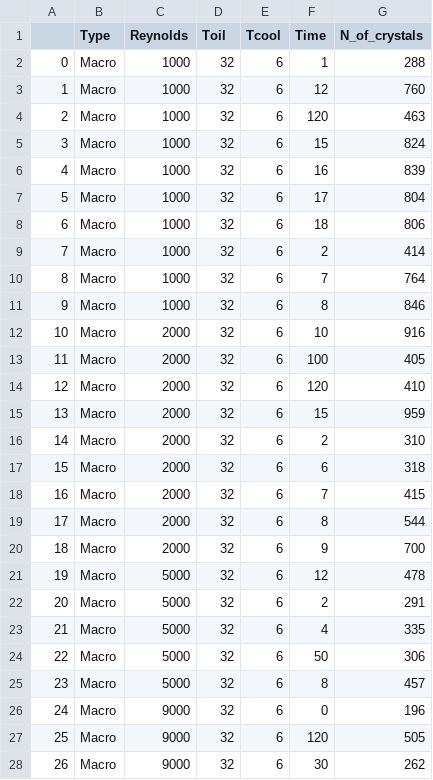
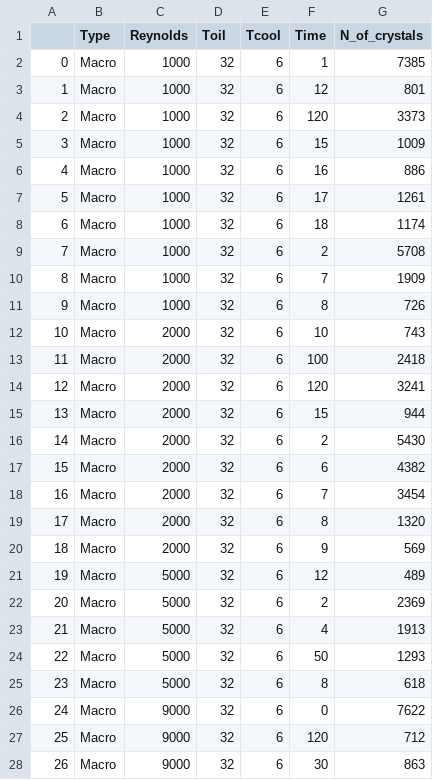
Before and after one commit to lgomesgl/Tratamento-de-imagens-FUNWAX, a CSV file: Results_number_of_crystals.csv, drawn as a sheet; only a part is shown; the diff covers the shown part only.

```diff
--- a/Results_number_of_crystals.csv
+++ b/Results_number_of_crystals.csv
@@ -1,28 +1,28 @@
 ,Type,Reynolds,Toil,Tcool,Time,N_of_crystals
-0,Macro,1000,32,6,1,288
-1,Macro,1000,32,6,12,760
-2,Macro,1000,32,6,120,463
-3,Macro,1000,32,6,15,824
-4,Macro,1000,32,6,16,839
-5,Macro,1000,32,6,17,804
-6,Macro,1000,32,6,18,806
-7,Macro,1000,32,6,2,414
-8,Macro,1000,32,6,7,764
-9,Macro,1000,32,6,8,846
-10,Macro,2000,32,6,10,916
-11,Macro,2000,32,6,100,405
-12,Macro,2000,32,6,120,410
-13,Macro,2000,32,6,15,959
-14,Macro,2000,32,6,2,310
-15,Macro,2000,32,6,6,318
-16,Macro,2000,32,6,7,415
-17,Macro,2000,32,6,8,544
-18,Macro,2000,32,6,9,700
-19,Macro,5000,32,6,12,478
-20,Macro,5000,32,6,2,291
-21,Macro,5000,32,6,4,335
-22,Macro,5000,32,6,50,306
-23,Macro,5000,32,6,8,457
-24,Macro,9000,32,6,0,196
-25,Macro,9000,32,6,120,505
-26,Macro,9000,32,6,30,262
+0,Macro,1000,32,6,1,7385
+1,Macro,1000,32,6,12,801
+2,Macro,1000,32,6,120,3373
+3,Macro,1000,32,6,15,1009
+4,Macro,1000,32,6,16,886
+5,Macro,1000,32,6,17,1261
+6,Macro,1000,32,6,18,1174
+7,Macro,1000,32,6,2,5708
+8,Macro,1000,32,6,7,1909
+9,Macro,1000,32,6,8,726
+10,Macro,2000,32,6,10,743
+11,Macro,2000,32,6,100,2418
+12,Macro,2000,32,6,120,3241
+13,Macro,2000,32,6,15,944
+14,Macro,2000,32,6,2,5430
+15,Macro,2000,32,6,6,4382
+16,Macro,2000,32,6,7,3454
+17,Macro,2000,32,6,8,1320
+18,Macro,2000,32,6,9,569
+19,Macro,5000,32,6,12,489
+20,Macro,5000,32,6,2,2369
+21,Macro,5000,32,6,4,1913
+22,Macro,5000,32,6,50,1293
+23,Macro,5000,32,6,8,618
+24,Macro,9000,32,6,0,7622
+25,Macro,9000,32,6,120,712
+26,Macro,9000,32,6,30,863
```
Also changed, not shown: 93 edited cells elsewhere in this file, 4 other files.
